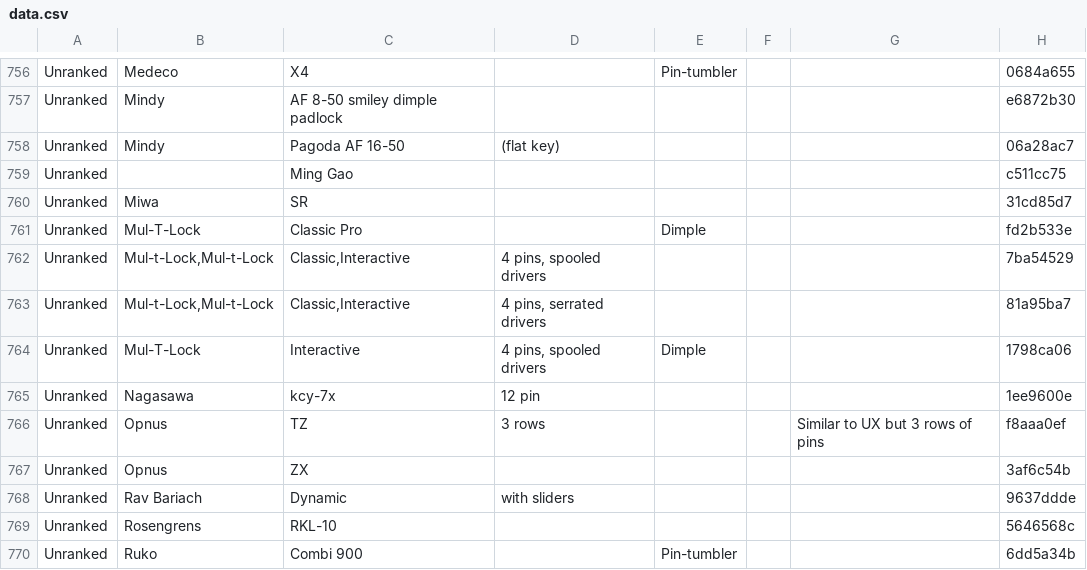
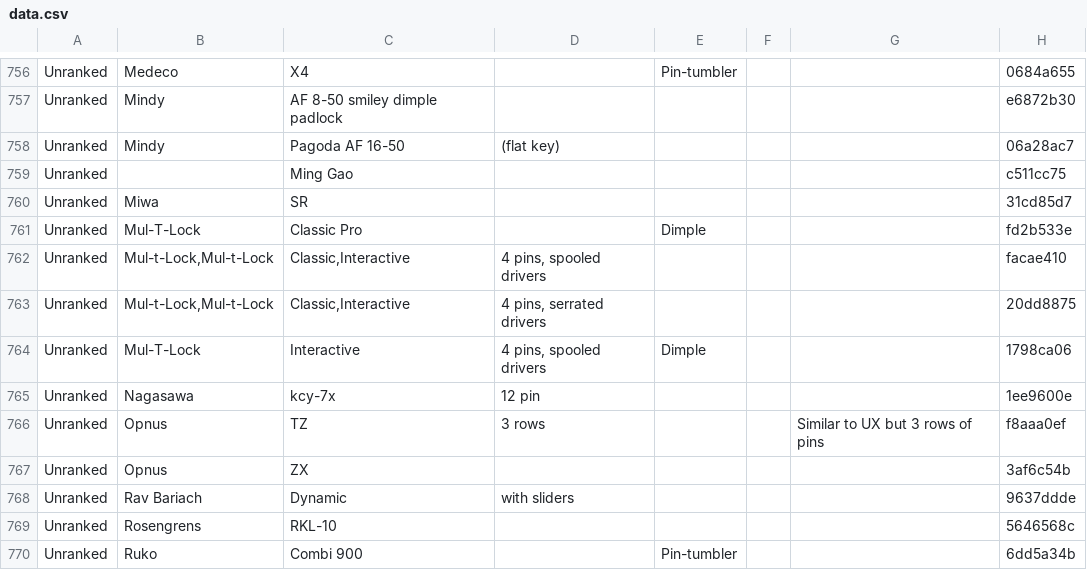
Before and after one commit to Lockpickers-United/lpu-belt-explorer, a CSV file: data.csv, drawn as a sheet; only a part is shown, gaps mark what is left out.

```diff
--- a/data.csv
+++ b/data.csv
@@ -761,4 +761,4 @@ Unranked,Miwa,SR,,,,,31cd85d7
 Unranked,Mul-T-Lock,"Classic Pro",,Dimple,,,fd2b533e
-Unranked,"Mul-t-Lock,Mul-t-Lock","Classic,Interactive","4 pins, spooled drivers",,,,7ba54529
-Unranked,"Mul-t-Lock,Mul-t-Lock","Classic,Interactive","4 pins, serrated drivers",,,,81a95ba7
+Unranked,"Mul-t-Lock,Mul-t-Lock","Classic,Interactive","4 pins, spooled drivers",,,,facae410
+Unranked,"Mul-t-Lock,Mul-t-Lock","Classic,Interactive","4 pins, serrated drivers",,,,20dd8875
 Unranked,Mul-T-Lock,Interactive,"4 pins, spooled drivers",Dimple,,,1798ca06
```
Also changed, not shown: 4 other files.
